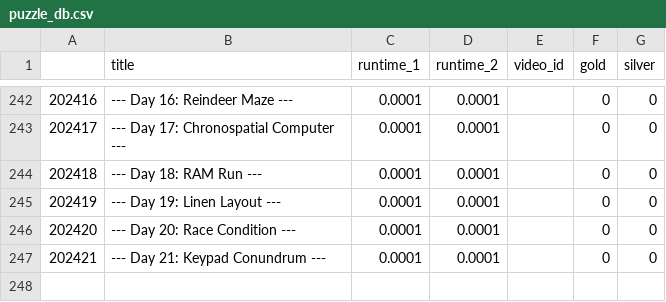
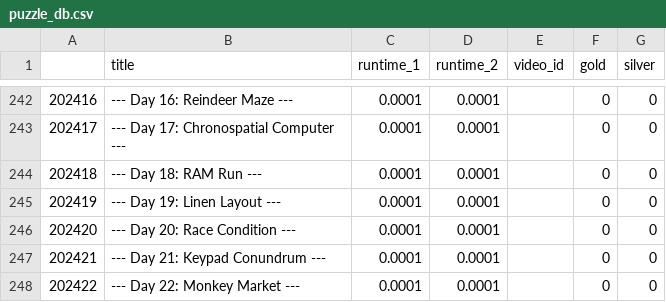
Before and after one commit to mgtezak/Advent-of-Code-Puzzle-Solver, a CSV file: data/puzzle_db.csv, drawn as a sheet; only a part is shown, gaps mark what is left out.

```diff
--- a/data/puzzle_db.csv
+++ b/data/puzzle_db.csv
@@ -247 +247,2 @@
 202421,--- Day 21: Keypad Conundrum ---,0.0001,0.0001,,0,0
+202422,--- Day 22: Monkey Market ---,0.0001,0.0001,,0,0
```
Also changed, not shown: 4 other files.
